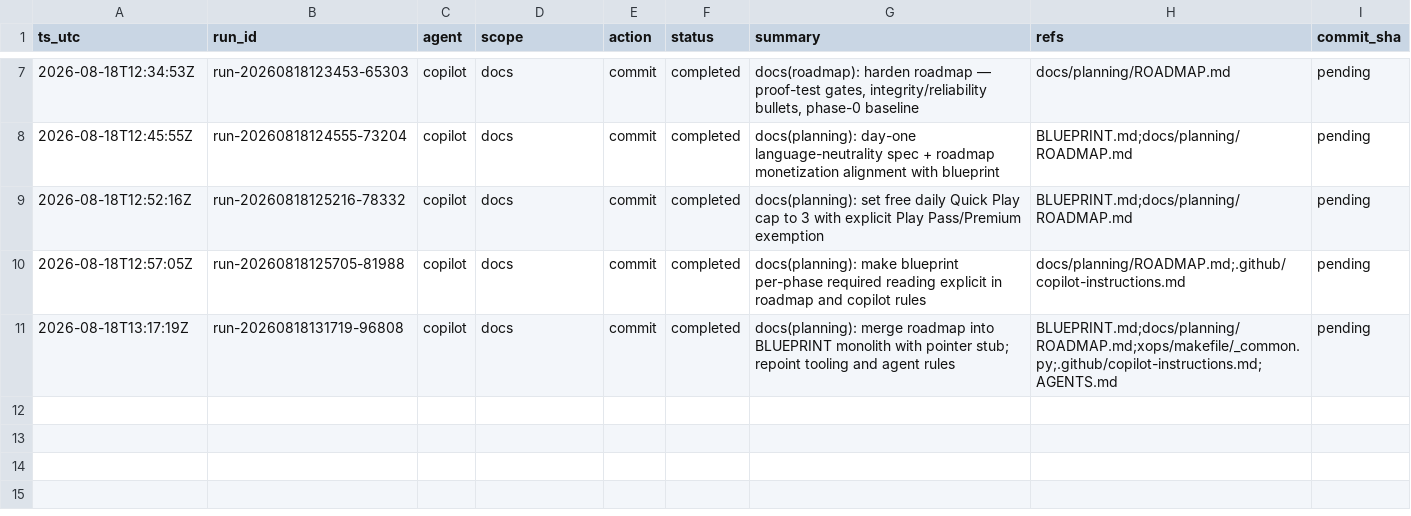
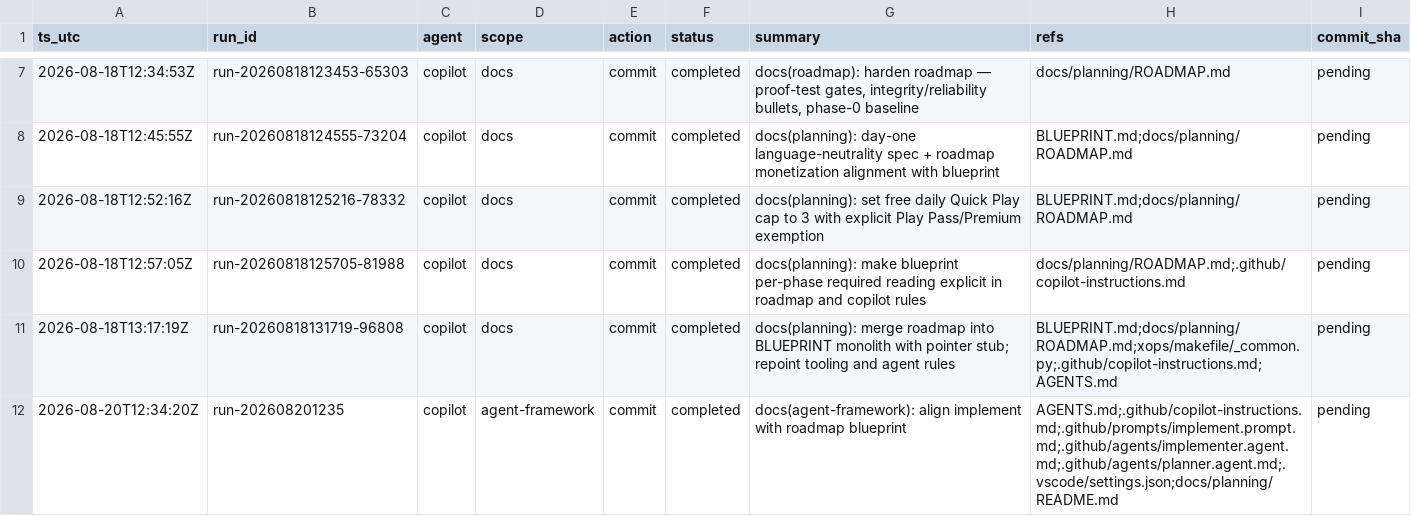
Before and after one commit to metaphy6/knowoff, a CSV file: docs/tracking/tracking.csv, drawn as a sheet; only a part is shown, gaps mark what is left out.

Commit message:
docs(agent-framework): align implement with roadmap blueprint
Refs:
  - AGENTS.md
  - .github/copilot-instructions.md
  - .github/prompts/implement.prompt.md
  - .github/agents/implementer.agent.md
  - .github/agents/planner.agent.md
  - .vscode/settings.json
  - docs/planning/README.md

[run-202608201235]

```diff
--- a/docs/tracking/tracking.csv
+++ b/docs/tracking/tracking.csv
@@ -11 +11,2 @@ ts_utc,run_id,agent,scope,action,status,summary,refs,commit_sha
 2026-08-18T13:17:19Z,run-20260818131719-96808,copilot,docs,commit,completed,docs(planning): merge roadmap into BLUEPRINT monolith with pointer stub; repoint tooling and agent rules,BLUEPRINT.md;docs/planning/ROADMAP.md;xops/makefile/_common.py;.github/copilot-instructions.md;AGENTS.md,pending
+2026-08-20T12:34:20Z,run-202608201235,copilot,agent-framework,commit,completed,docs(agent-framework): align implement with roadmap blueprint,AGENTS.md;.github/copilot-instructions.md;.github/prompts/implement.prompt.md;.github/agents/implementer.agent.md;.github/agents/planner.agent.md;.vscode/settings.json;docs/planning/README.md,pending
```
Also changed, not shown: 6 other files.
